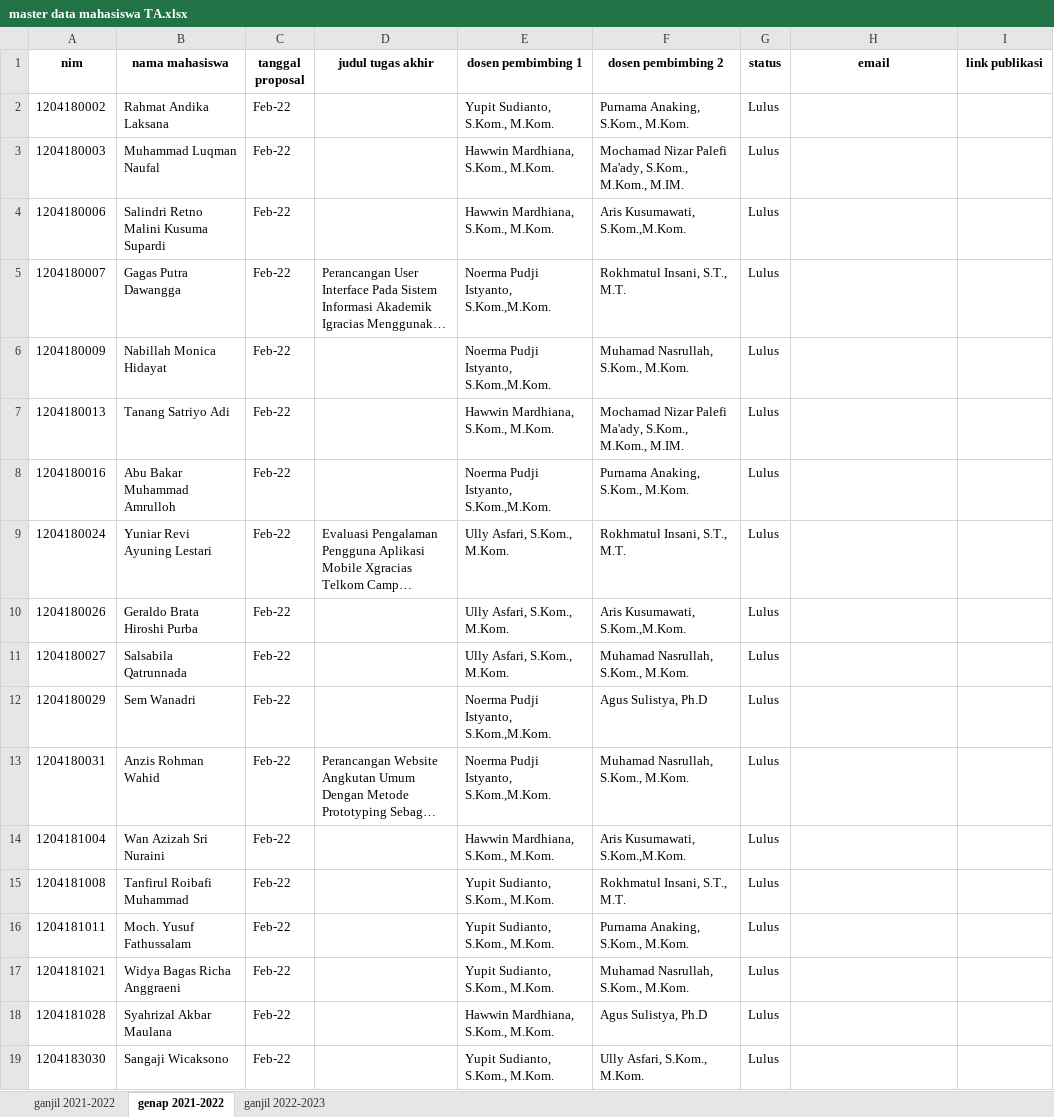
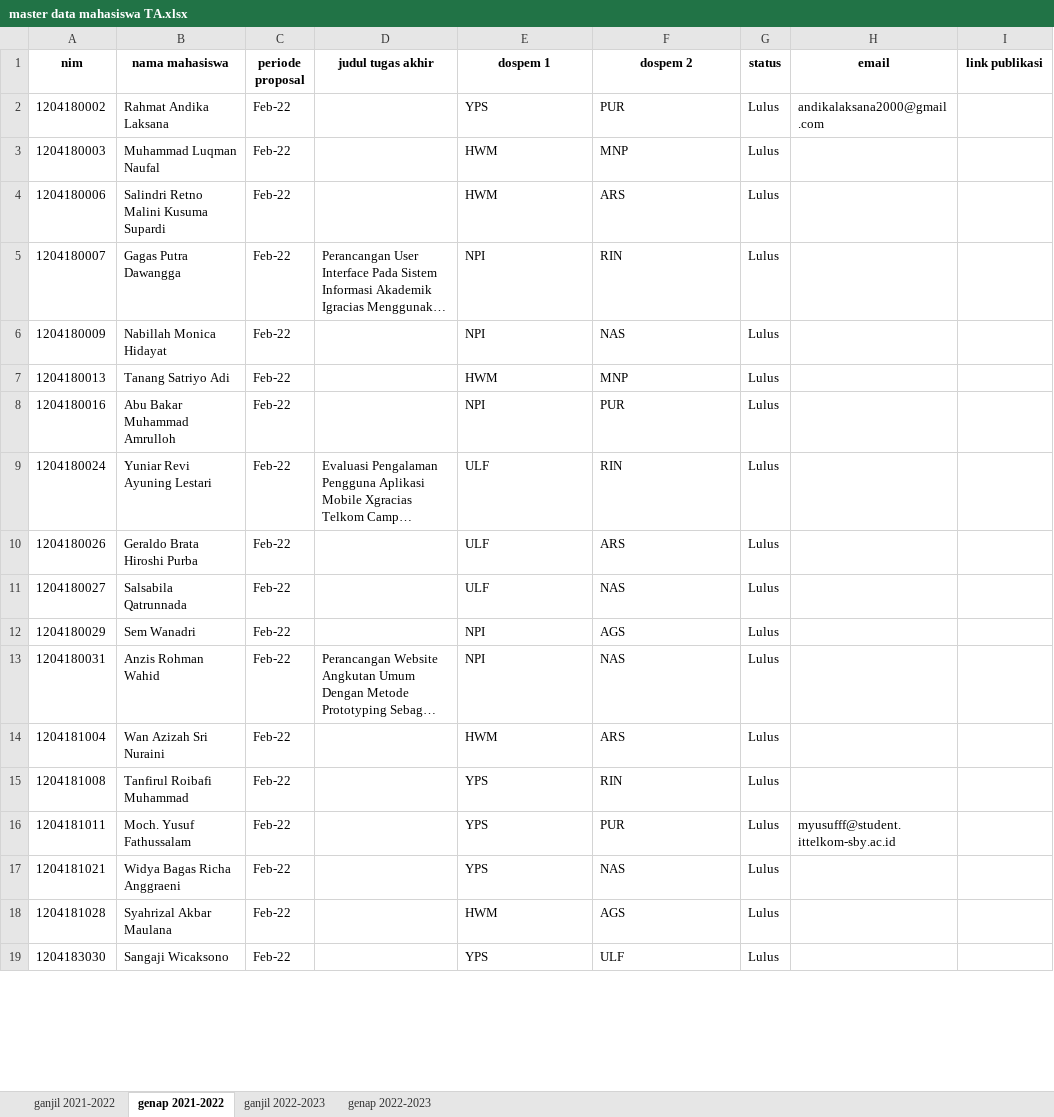
Before and after one commit to mnizarpm/sim-ta, an Excel workbook: master data mahasiswa TA.xlsx, sheet genap 2021-2022, drawn as a sheet; only a part is shown; long unchanged cells end in …; values as stored, in another font and other column widths than the file's, no borders; the diff covers the shown part only; the diff names each change by its address in the sheet, - before the commit and + after, or states it on an @@ line.

```diff
--- a/master data mahasiswa TA.xlsx (sheet genap 2021-2022)
+++ b/master data mahasiswa TA.xlsx (sheet genap 2021-2022)
+sheet tab: genap 2022-2023
-C1: tanggal proposal
+C1: periode proposal
-E1: dosen pembimbing 1
+E1: dospem 1
-F1: dosen pembimbing 2
+F1: dospem 2
-E2 (dospem 1): Yupit Sudianto, S.Kom., M.Kom.
+E2 (dospem 1): YPS
-F2 (dospem 2): Purnama Anaking, S.Kom., M.Kom.
+F2 (dospem 2): PUR
-H2 (email): (empty)
+H2 (email): andikalaksana2000@gmail.com
-E3:E4 (dospem 1): Hawwin Mardhiana, S.Kom., M.Kom.
+E3:E4 (dospem 1): HWM
-F3 (dospem 2): Mochamad Nizar Palefi Ma'ady, S.Kom., M.Kom., M.IM.
+F3 (dospem 2): MNP
-F4 (dospem 2): Aris Kusumawati, S.Kom.,M.Kom.
+F4 (dospem 2): ARS
-E5:E6 (dospem 1): Noerma Pudji Istyanto, S.Kom.,M.Kom.
+E5:E6 (dospem 1): NPI
-F5 (dospem 2): Rokhmatul Insani, S.T., M.T.
+F5 (dospem 2): RIN
-F6 (dospem 2): Muhamad Nasrullah, S.Kom., M.Kom.
+F6 (dospem 2): NAS
-E7 (dospem 1): Hawwin Mardhiana, S.Kom., M.Kom.
+E7 (dospem 1): HWM
-F7 (dospem 2): Mochamad Nizar Palefi Ma'ady, S.Kom., M.Kom., M.IM.
+F7 (dospem 2): MNP
-E8 (dospem 1): Noerma Pudji Istyanto, S.Kom.,M.Kom.
+E8 (dospem 1): NPI
-F8 (dospem 2): Purnama Anaking, S.Kom., M.Kom.
+F8 (dospem 2): PUR
-E9:E11 (dospem 1): Ully Asfari, S.Kom., M.Kom.
+E9:E11 (dospem 1): ULF
-F9 (dospem 2): Rokhmatul Insani, S.T., M.T.
+F9 (dospem 2): RIN
-F10 (dospem 2): Aris Kusumawati, S.Kom.,M.Kom.
+F10 (dospem 2): ARS
-F11 (dospem 2): Muhamad Nasrullah, S.Kom., M.Kom.
+F11 (dospem 2): NAS
-E12:E13 (dospem 1): Noerma Pudji Istyanto, S.Kom.,M.Kom.
+E12:E13 (dospem 1): NPI
-F12 (dospem 2): Agus Sulistya, Ph.D
+F12 (dospem 2): AGS
-F13 (dospem 2): Muhamad Nasrullah, S.Kom., M.Kom.
+F13 (dospem 2): NAS
-E14 (dospem 1): Hawwin Mardhiana, S.Kom., M.Kom.
+E14 (dospem 1): HWM
-F14 (dospem 2): Aris Kusumawati, S.Kom.,M.Kom.
+F14 (dospem 2): ARS
-E15:E17 (dospem 1): Yupit Sudianto, S.Kom., M.Kom.
+E15:E17 (dospem 1): YPS
-F15 (dospem 2): Rokhmatul Insani, S.T., M.T.
+F15 (dospem 2): RIN
-F16 (dospem 2): Purnama Anaking, S.Kom., M.Kom.
+F16 (dospem 2): PUR
-H16 (email): (empty)
+H16 (email): myusufff@student.ittelkom-sby.ac.id
-F17 (dospem 2): Muhamad Nasrullah, S.Kom., M.Kom.
+F17 (dospem 2): NAS
-E18 (dospem 1): Hawwin Mardhiana, S.Kom., M.Kom.
+E18 (dospem 1): HWM
-F18 (dospem 2): Agus Sulistya, Ph.D
+F18 (dospem 2): AGS
-E19 (dospem 1): Yupit Sudianto, S.Kom., M.Kom.
+E19 (dospem 1): YPS
-F19 (dospem 2): Ully Asfari, S.Kom., M.Kom.
+F19 (dospem 2): ULF
```
Also changed, not shown: 12 edited cells elsewhere in this sheet, sheet ganjil 2022-2023, sheet ganjil 2021-2022, 2 other files.
